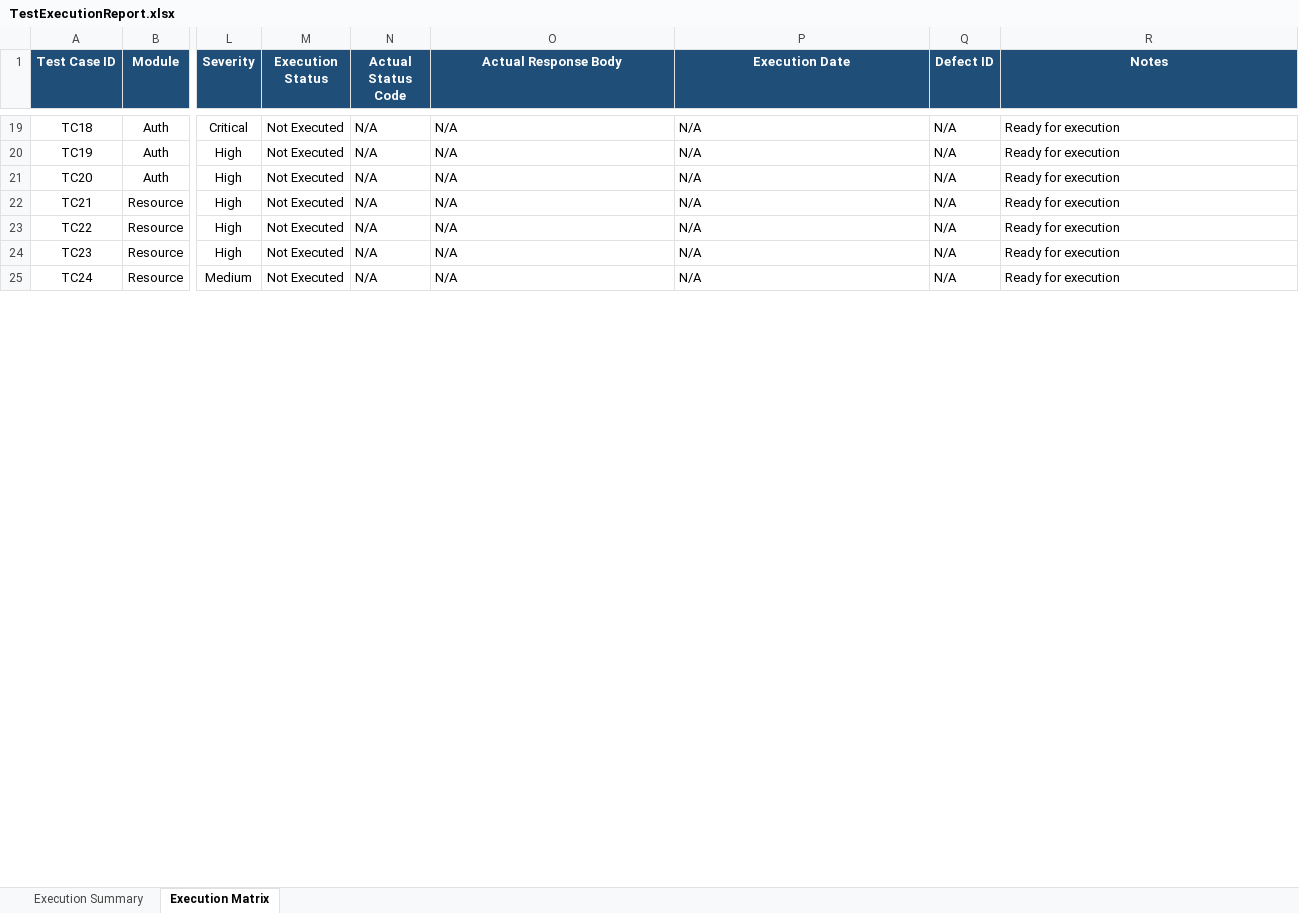
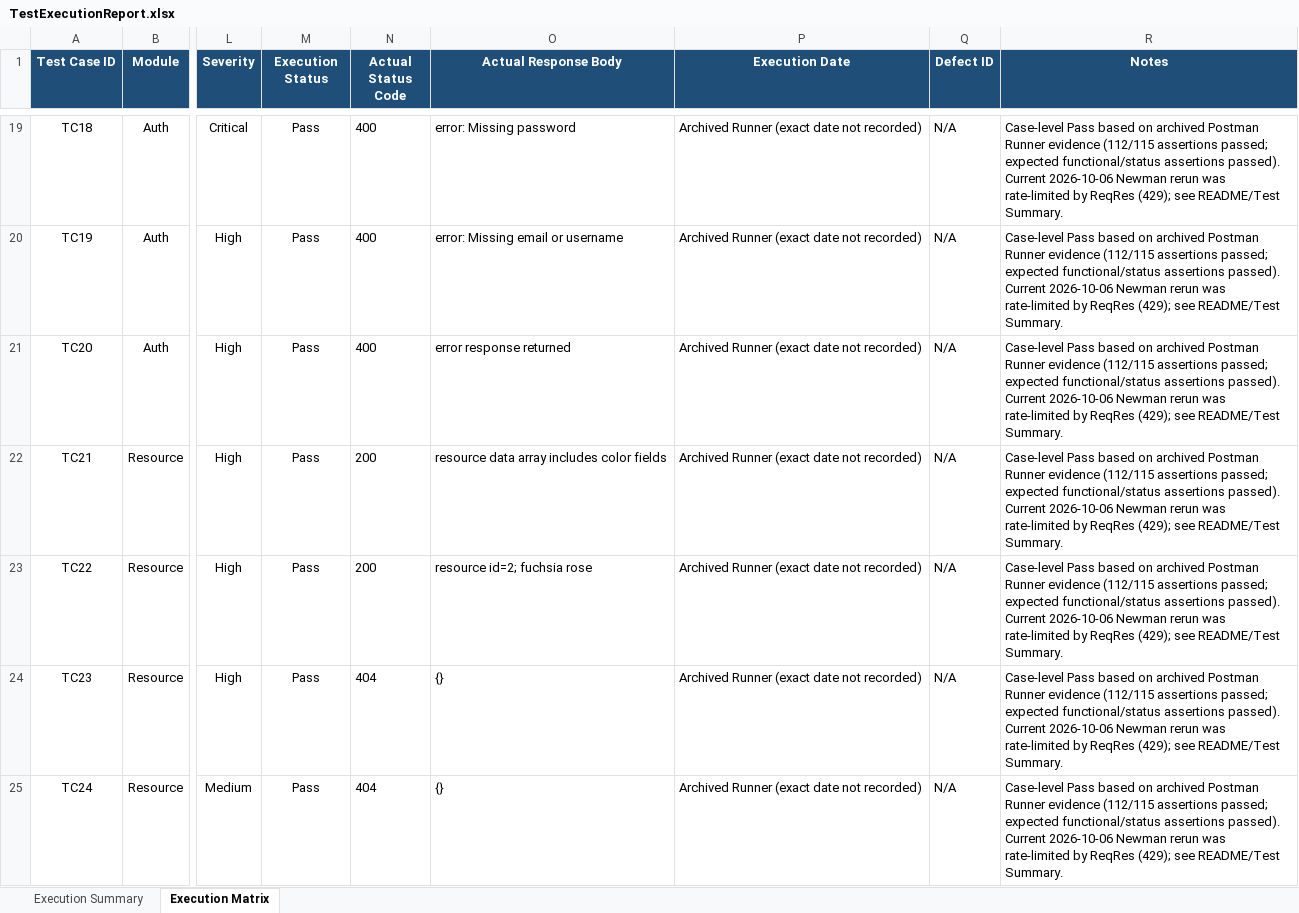
Before and after one commit to Kris-gadara/reqres-api-testing-postman, an Excel workbook: Test-Execution/TestExecutionReport.xlsx, sheet Execution Matrix, drawn as a sheet; only a part is shown, gaps mark what is left out; values as stored, in another font and other column widths than the file's, no borders; the diff covers the shown part only; the diff names each change by its address in the sheet, - before the commit and + after, or states it on an @@ line.

```diff
--- a/Test-Execution/TestExecutionReport.xlsx (sheet Execution Matrix)
+++ b/Test-Execution/TestExecutionReport.xlsx (sheet Execution Matrix)
-M19:M25 (Execution Status): Not Executed
+M19:M25 (Execution Status): Pass
-N19:N21 (Actual Status Code): N/A
+N19:N21 (Actual Status Code): 400
-O19 (Actual Response Body): N/A
+O19 (Actual Response Body): error: Missing password
-P19:P25 (Execution Date): N/A
+P19:P25 (Execution Date): Archived Runner (exact date not recorded)
-R19:R25 (Notes): Ready for execution
+R19:R25 (Notes): Case-level Pass based on archived Postman Runner evidence (112/115 assertions passed; expected functional/status assertions passed). Current 2026-10-06 Newman rerun was rate-limited by ReqRes (429); see README/Test Summary.
-O20 (Actual Response Body): N/A
+O20 (Actual Response Body): error: Missing email or username
-O21 (Actual Response Body): N/A
+O21 (Actual Response Body): error response returned
-N22:N23 (Actual Status Code): N/A
+N22:N23 (Actual Status Code): 200
-O22 (Actual Response Body): N/A
+O22 (Actual Response Body): resource data array includes color fields
-O23 (Actual Response Body): N/A
+O23 (Actual Response Body): resource id=2; fuchsia rose
-N24:N25 (Actual Status Code): N/A
+N24:N25 (Actual Status Code): 404
-O24:O25 (Actual Response Body): N/A
+O24:O25 (Actual Response Body): {}
```
Also changed, not shown: 115 edited cells elsewhere in this sheet, sheet Execution Summary, Bug-Reports/BugReport.xlsx, Test-Cases/APITestCases.xlsx, 6 other files.
